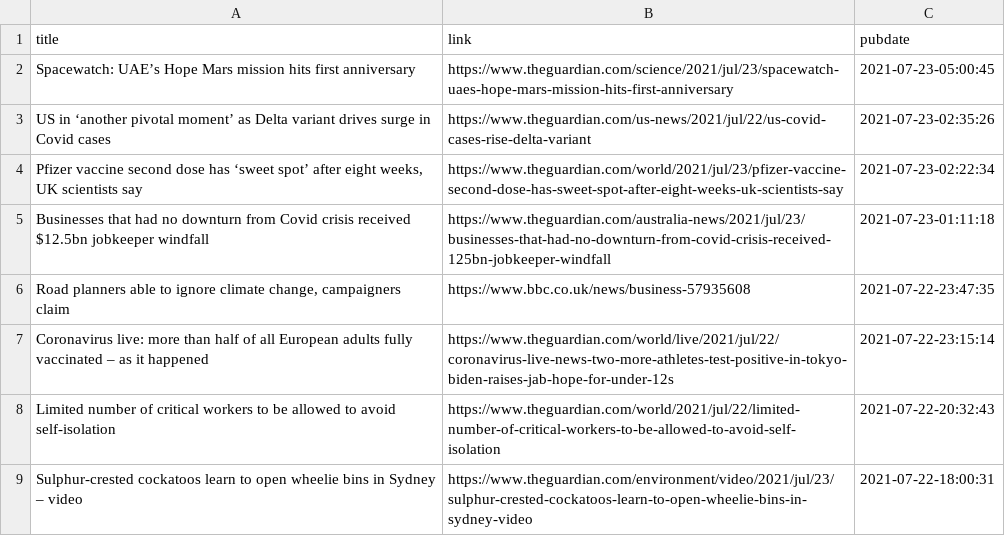
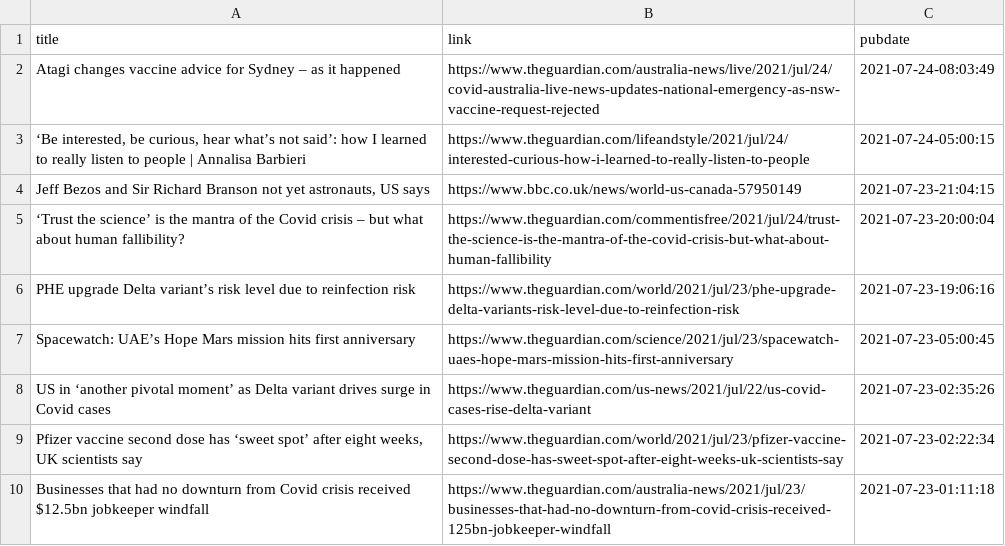
Before and after one commit to jrdmb/ghatest, a CSV file: gscience.csv, drawn as a sheet; only a part is shown; the shorter side is filled out with more unchanged rows; the diff names each change by its address in the sheet, - before the commit and + after, or states it on an @@ line.

```diff
--- a/gscience.csv
+++ b/gscience.csv
+row 2: Atagi changes vaccine advice for Sydney – as it happened | https://www.theguardian.com/australia-news/live/2021/jul/24/covid-australia-live-news-updates-national-emergency-as-nsw-vaccine-request-rejected | 2021-07-24-08:03:49
+row 3: ‘Be interested, be curious, hear what’s not said’: how I learned to really listen to people | Annalisa Barbieri | https://www.theguardian.com/lifeandstyle/2021/jul/24/interested-curious-how-i-learned-to-really-listen-to-people | 2021-07-24-05:00:15
+row 4: Jeff Bezos and Sir Richard Branson not yet astronauts, US says | https://www.bbc.co.uk/news/world-us-canada-57950149 | 2021-07-23-21:04:15
+row 5: ‘Trust the science’ is the mantra of the Covid crisis – but what about human fallibility? | https://www.theguardian.com/commentisfree/2021/jul/24/trust-the-science-is-the-mantra-of-the-covid-crisis-but-what-about-human-fallibility | 2021-07-23-20:00:04
+row 6: PHE upgrade Delta variant’s risk level due to reinfection risk | https://www.theguardian.com/world/2021/jul/23/phe-upgrade-delta-variants-risk-level-due-to-reinfection-risk | 2021-07-23-19:06:16
```
Also changed, not shown: 1 other file.
